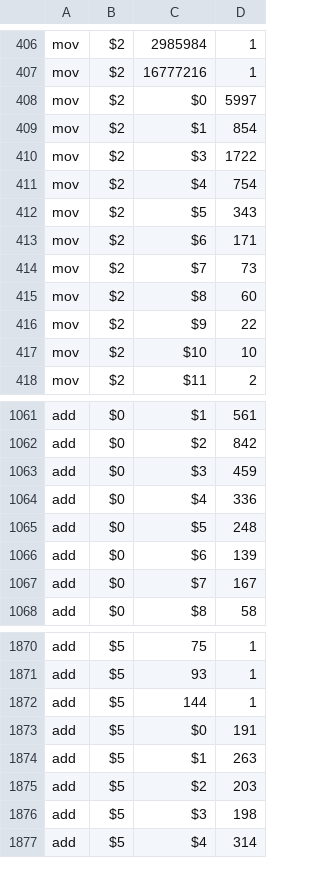
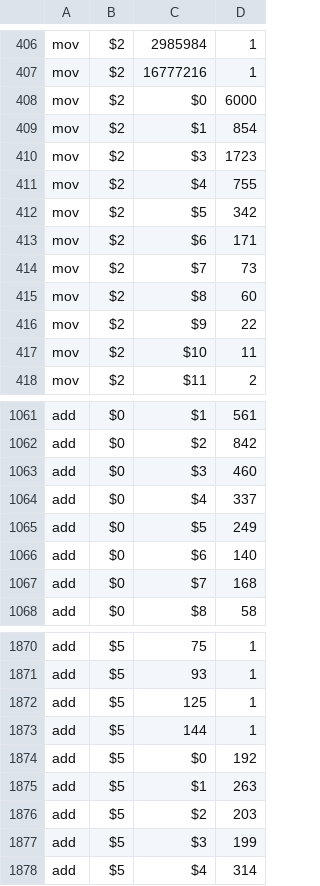
Before and after one commit to ckrause/loda, a CSV file: stats/operation_counts.csv, drawn as a sheet; only a part is shown, gaps mark what is left out; the diff covers the shown part only.

```diff
--- a/stats/operation_counts.csv
+++ b/stats/operation_counts.csv
@@ -407,7 +407,7 @@ mov,$2,2985984,1
 mov,$2,16777216,1
-mov,$2,$0,5997
+mov,$2,$0,6000
 mov,$2,$1,854
-mov,$2,$3,1722
-mov,$2,$4,754
-mov,$2,$5,343
+mov,$2,$3,1723
+mov,$2,$4,755
+mov,$2,$5,342
 mov,$2,$6,171
@@ -416,3 +416,3 @@ mov,$2,$8,60
 mov,$2,$9,22
-mov,$2,$10,10
+mov,$2,$10,11
 mov,$2,$11,2
@@ -1062,7 +1062,7 @@ add,$0,$1,561
 add,$0,$2,842
-add,$0,$3,459
-add,$0,$4,336
-add,$0,$5,248
-add,$0,$6,139
-add,$0,$7,167
+add,$0,$3,460
+add,$0,$4,337
+add,$0,$5,249
+add,$0,$6,140
+add,$0,$7,168
 add,$0,$8,58
@@ -1871,7 +1871,8 @@ add,$5,75,1
 add,$5,93,1
+add,$5,125,1
 add,$5,144,1
-add,$5,$0,191
+add,$5,$0,192
 add,$5,$1,263
 add,$5,$2,203
-add,$5,$3,198
+add,$5,$3,199
 add,$5,$4,314
```
Also changed, not shown: 2 added rows and 82 edited cells elsewhere in this file, stats/constant_counts.csv, stats/program_lengths.csv, 24 other files.
